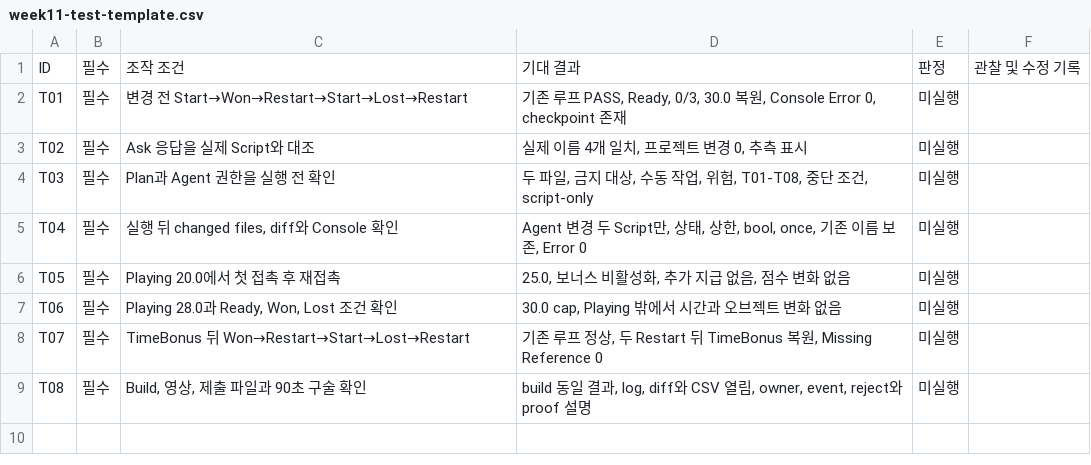
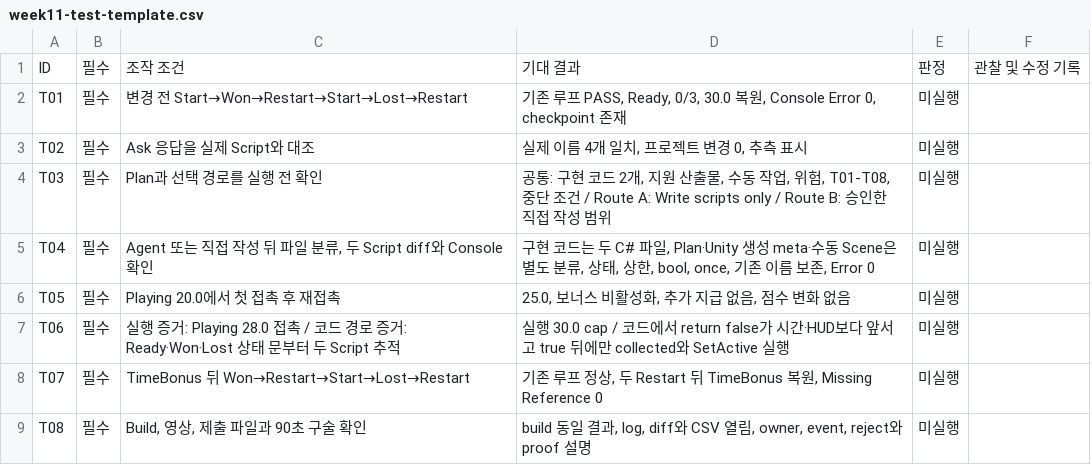
Before and after one commit to IXIWORKS-KIMJUNGHO/IXIWORKS-KIMJUNGHO.github.io, a CSV file: teaching/game-engine-1/assets/week-11-starter/week11-test-template.csv, drawn as a sheet.

Commit message:
fix(teaching): tighten week 11 change control

```diff
--- a/teaching/game-engine-1/assets/week-11-starter/week11-test-template.csv
+++ b/teaching/game-engine-1/assets/week-11-starter/week11-test-template.csv
@@ -3,6 +3,6 @@ T01,필수,"변경 전 Start→Won→Restart→Start→Lost→Restart","기존
 T02,필수,"Ask 응답을 실제 Script와 대조","실제 이름 4개 일치, 프로젝트 변경 0, 추측 표시",미실행,
-T03,필수,"Plan과 Agent 권한을 실행 전 확인","두 파일, 금지 대상, 수동 작업, 위험, T01-T08, 중단 조건, script-only",미실행,
-T04,필수,"실행 뒤 changed files, diff와 Console 확인","Agent 변경 두 Script만, 상태, 상한, bool, once, 기존 이름 보존, Error 0",미실행,
+T03,필수,"Plan과 선택 경로를 실행 전 확인","공통: 구현 코드 2개, 지원 산출물, 수동 작업, 위험, T01-T08, 중단 조건 / Route A: Write scripts only / Route B: 승인한 직접 작성 범위",미실행,
+T04,필수,"Agent 또는 직접 작성 뒤 파일 분류, 두 Script diff와 Console 확인","구현 코드는 두 C# 파일, Plan·Unity 생성 meta·수동 Scene은 별도 분류, 상태, 상한, bool, once, 기존 이름 보존, Error 0",미실행,
 T05,필수,"Playing 20.0에서 첫 접촉 후 재접촉","25.0, 보너스 비활성화, 추가 지급 없음, 점수 변화 없음",미실행,
-T06,필수,"Playing 28.0과 Ready, Won, Lost 조건 확인","30.0 cap, Playing 밖에서 시간과 오브젝트 변화 없음",미실행,
+T06,필수,"실행 증거: Playing 28.0 접촉 / 코드 경로 증거: Ready·Won·Lost 상태 문부터 두 Script 추적","실행 30.0 cap / 코드에서 return false가 시간·HUD보다 앞서고 true 뒤에만 collected와 SetActive 실행",미실행,
 T07,필수,"TimeBonus 뒤 Won→Restart→Start→Lost→Restart","기존 루프 정상, 두 Restart 뒤 TimeBonus 복원, Missing Reference 0",미실행,
```
Also changed, not shown: 10 other files.
